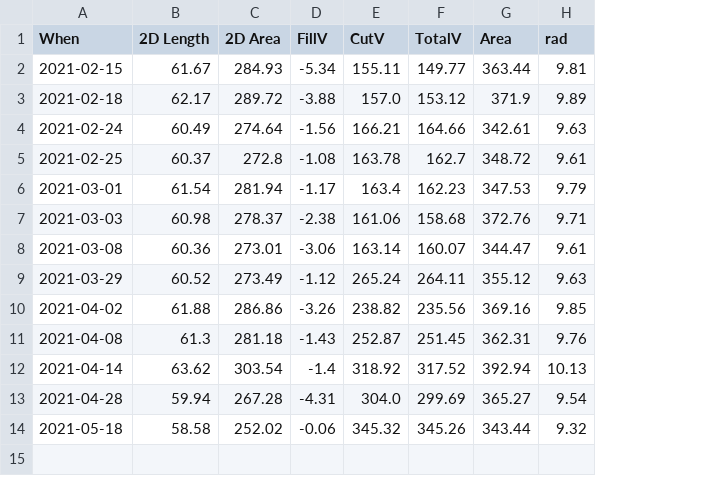
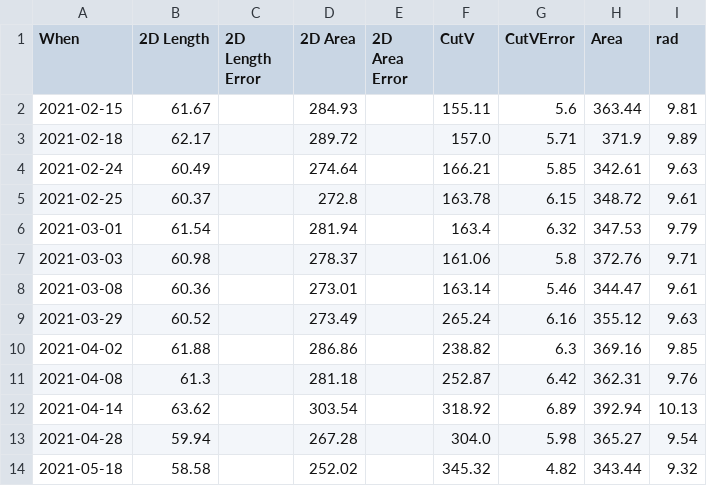
Before and after one commit to Gayashiva/ladakh-datasets, a CSV file: outputs/diavolezza21_drone.csv, drawn as a sheet; removed rows and columns are numbered as before the commit, all else as after; the diff names each change by its address in the sheet, - before the commit and + after, or states it on an @@ line.

```diff
--- a/outputs/diavolezza21_drone.csv
+++ b/outputs/diavolezza21_drone.csv
+column C (2D Length Error), empty
-column D (FillV), rows 2-14: -5.34 | -3.88 | -1.56 | -1.08 | -1.17 | -2.38 | -3.06 | -1.12 | -3.26 | -1.43 | -1.4 | -4.31 | -0.06
+column E (2D Area Error), empty
-column F (TotalV), rows 2-14: 149.77 | 153.12 | 164.66 | 162.7 | 162.23 | 158.68 | 160.07 | 264.11 | 235.56 | 251.45 | 317.52 | 299.69 | 345.26
+column G (CutVError), rows 2-14: 5.6 | 5.71 | 5.85 | 6.15 | 6.32 | 5.8 | 5.46 | 6.16 | 6.3 | 6.42 | 6.89 | 5.98 | 4.82
```
Also changed, not shown: outputs/gangles21_drone.csv, outputs/guttannen21_drone.csv, 8 other files.
